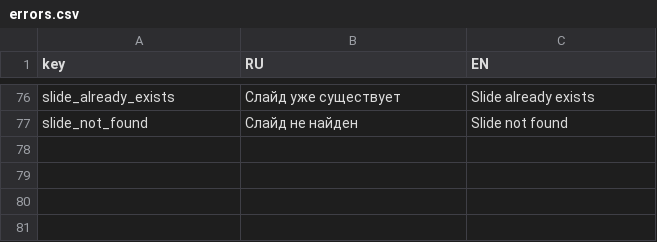
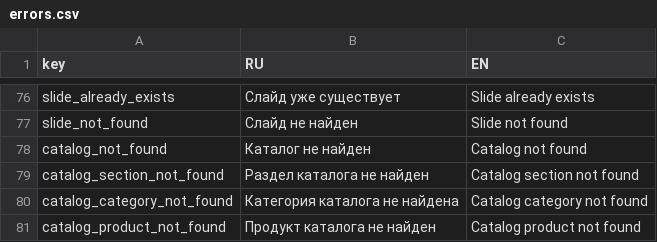
Before and after one commit to nnniyaz/food-retail-marketplace, a CSV file: food-retail-marketplace/ardo-backend/errors.csv, drawn as a sheet; only a part is shown, gaps mark what is left out.

```diff
--- a/food-retail-marketplace/ardo-backend/errors.csv
+++ b/food-retail-marketplace/ardo-backend/errors.csv
@@ -77 +77,5 @@ slide_already_exists,Слайд уже существует,Slide already exists
 slide_not_found,Слайд не найден,Slide not found
+catalog_not_found,Каталог не найден,Catalog not found
+catalog_section_not_found,Раздел каталога не найден,Catalog section not found
+catalog_category_not_found,Категория каталога не найдена,Catalog category not found
+catalog_product_not_found,Продукт каталога не найден,Catalog product not found
```
Also changed, not shown: 10 other files.
